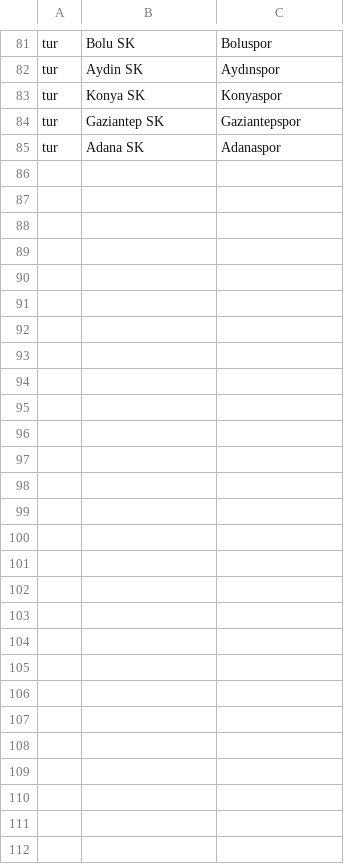
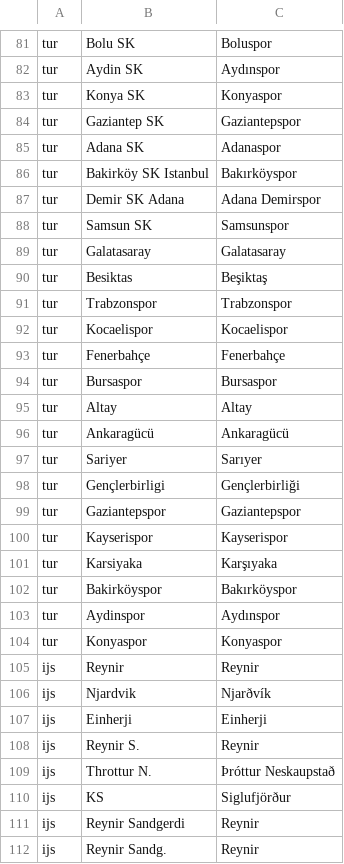
Before and after one commit to ErdaradunGaztea/PyRSSSF, a CSV file: teams.csv, drawn as a sheet; only a part is shown, gaps mark what is left out.

Commit message:
reimplemented match matrix and topscorer table

```diff
--- a/teams.csv
+++ b/teams.csv
@@ -85 +85,28 @@ tur,Gaziantep SK,Gaziantepspor
 tur,Adana SK,Adanaspor
+tur,Bakirköy SK Istanbul,Bakırköyspor
+tur,Demir SK Adana,Adana Demirspor
+tur,Samsun SK,Samsunspor
+tur,Galatasaray,Galatasaray
+tur,Besiktas,Beşiktaş
+tur,Trabzonspor,Trabzonspor
+tur,Kocaelispor,Kocaelispor
+tur,Fenerbahçe,Fenerbahçe
+tur,Bursaspor,Bursaspor
+tur,Altay,Altay
+tur,Ankaragücü,Ankaragücü
+tur,Sariyer,Sarıyer
+tur,Gençlerbirligi,Gençlerbirliği
+tur,Gaziantepspor,Gaziantepspor
+tur,Kayserispor,Kayserispor
+tur,Karsiyaka,Karşıyaka
+tur,Bakirköyspor,Bakırköyspor
+tur,Aydinspor,Aydınspor
+tur,Konyaspor,Konyaspor
+ijs,Reynir,Reynir
+ijs,Njardvik,Njarðvík
+ijs,Einherji,Einherji
+ijs,Reynir S.,Reynir
+ijs,Throttur N.,Þróttur Neskaupstað
+ijs,KS,Siglufjörður
+ijs,Reynir Sandgerdi,Reynir
+ijs,Reynir Sandg.,Reynir
```
Also changed, not shown: 14 other files.
